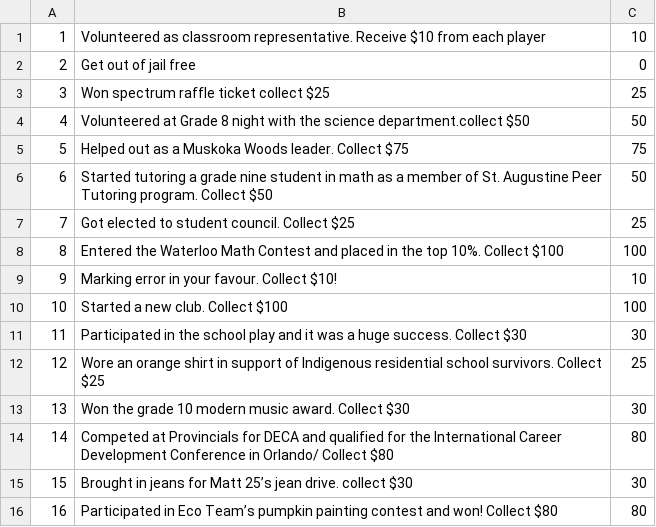
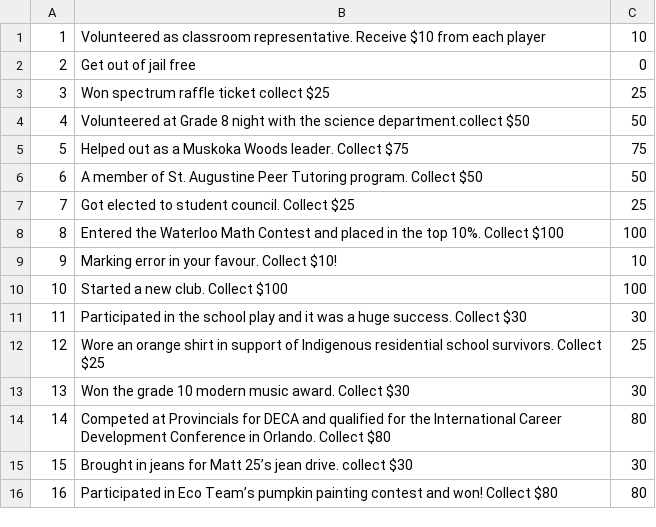
Before and after one commit to aeveryt/stamonopoly, a CSV file: community.csv, drawn as a sheet; only a part is shown.

Commit message:
Chance + Community card display

```diff
--- a/community.csv
+++ b/community.csv
@@ -5,3 +5,3 @@
 5,Helped out as a Muskoka Woods leader. Collect $75,75
-6,Started tutoring a grade nine student in math as a member of St. Augustine Peer Tutoring program. Collect $50,50
+6,A member of St. Augustine Peer Tutoring program. Collect $50,50
 7,Got elected to student council. Collect $25,25
@@ -13,3 +13,3 @@
 13,Won the grade 10 modern music award. Collect $30,30
-14,Competed at Provincials for DECA and qualified for the International Career Development Conference in Orlando/ Collect $80,80
+14,Competed at Provincials for DECA and qualified for the International Career Development Conference in Orlando. Collect $80,80
 15,Brought in jeans for Matt 25’s jean drive. collect $30,30
```
Also changed, not shown: 4 other files.
